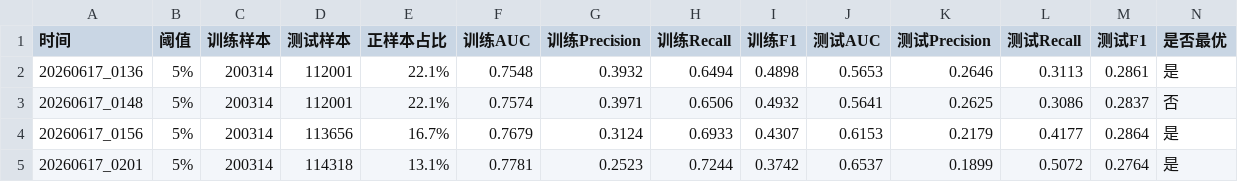
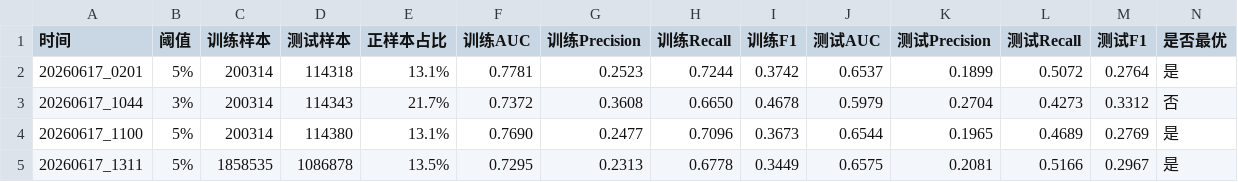
Before and after one commit to zeal-li/stock, a CSV file: back_end/ml_train/training_history.csv, drawn as a sheet; removed rows and columns are numbered as before the commit, all else as after; the diff names each change by its address in the sheet, - before the commit and + after, or states it on an @@ line.

```diff
--- a/back_end/ml_train/training_history.csv
+++ b/back_end/ml_train/training_history.csv
-row 2: 20260617_0136 | 5% | 200314 | 112001 | 22.1% | 0.7548 | 0.3932 | 0.6494 | 0.4898 | 0.5653 | 0.2646 | 0.3113 | 0.2861 | 是
-row 3: 20260617_0148 | 5% | 200314 | 112001 | 22.1% | 0.7574 | 0.3971 | 0.6506 | 0.4932 | 0.5641 | 0.2625 | 0.3086 | 0.2837 | 否
-row 4: 20260617_0156 | 5% | 200314 | 113656 | 16.7% | 0.7679 | 0.3124 | 0.6933 | 0.4307 | 0.6153 | 0.2179 | 0.4177 | 0.2864 | 是
+row 3: 20260617_1044 | 3% | 200314 | 114343 | 21.7% | 0.7372 | 0.3608 | 0.6650 | 0.4678 | 0.5979 | 0.2704 | 0.4273 | 0.3312 | 否
+row 4: 20260617_1100 | 5% | 200314 | 114380 | 13.1% | 0.7690 | 0.2477 | 0.7096 | 0.3673 | 0.6544 | 0.1965 | 0.4689 | 0.2769 | 是
+row 5: 20260617_1311 | 5% | 1858535 | 1086878 | 13.5% | 0.7295 | 0.2313 | 0.6778 | 0.3449 | 0.6575 | 0.2081 | 0.5166 | 0.2967 | 是
```
Also changed, not shown: 7 other files.
